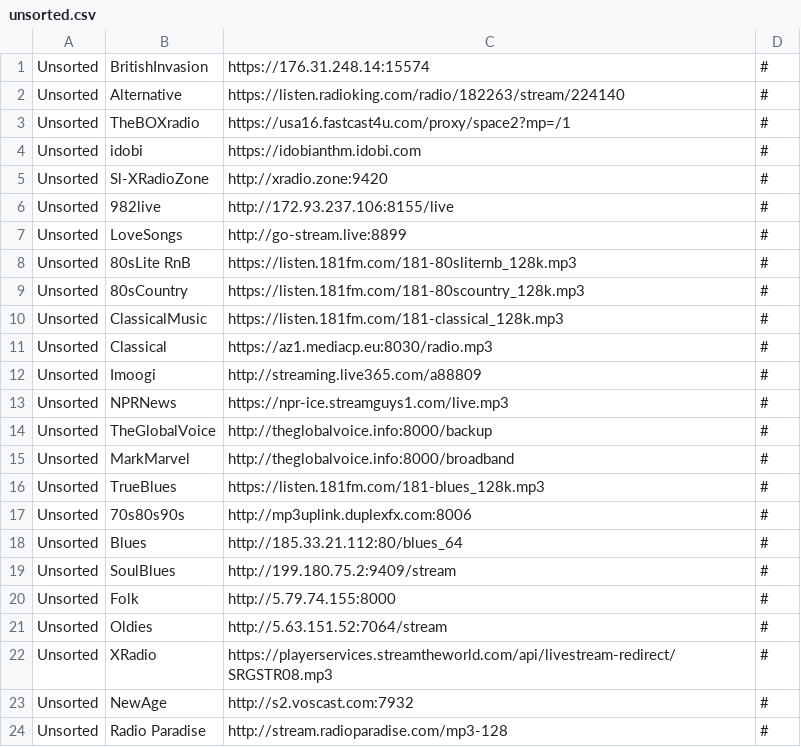
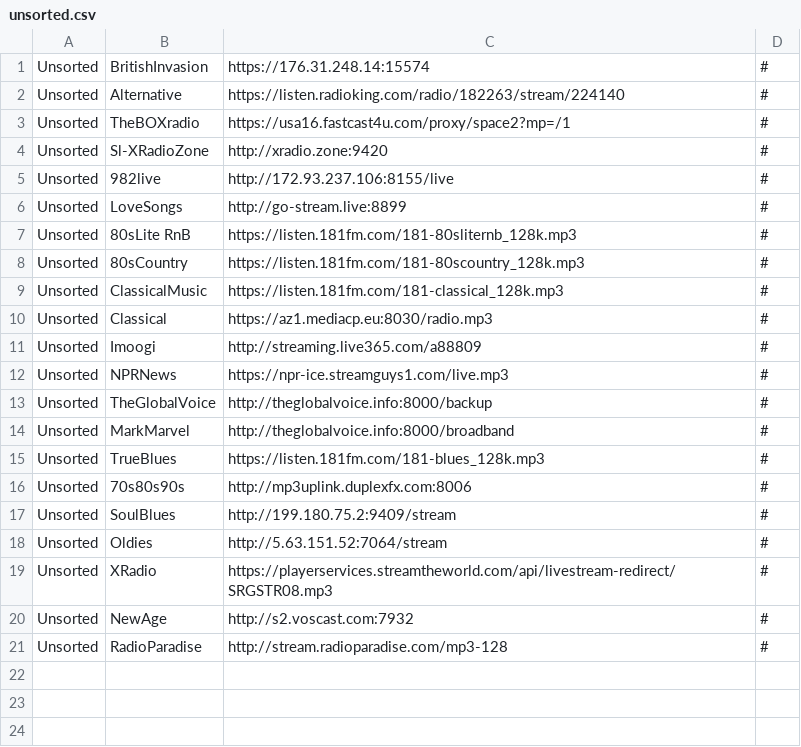
Before and after one commit to spokrovskiy/stations, a CSV file: unsorted.csv, drawn as a sheet.

Commit message:
Update unsorted.csv

```diff
--- a/unsorted.csv
+++ b/unsorted.csv
@@ -3,3 +3,2 @@ Unsorted|Alternative|https://listen.radioking.com/radio/182263/stream/224140|#
 Unsorted|TheBOXradio|https://usa16.fastcast4u.com/proxy/space2?mp=/1|#
-Unsorted|idobi|https://idobianthm.idobi.com|#
 Unsorted|Sl-XRadioZone|http://xradio.zone:9420|#
@@ -17,5 +16,3 @@ Unsorted|TrueBlues|https://listen.181fm.com/181-blues_128k.mp3|#
 Unsorted|70s80s90s|http://mp3uplink.duplexfx.com:8006|#
-Unsorted|Blues|http://185.33.21.112:80/blues_64|#
 Unsorted|SoulBlues|http://199.180.75.2:9409/stream|#
-Unsorted|Folk|http://5.79.74.155:8000|#
 Unsorted|Oldies|http://5.63.151.52:7064/stream|#
@@ -23,2 +20,2 @@ Unsorted|XRadio|https://playerservices.streamtheworld.com/api/livestream-redirec
 Unsorted|NewAge|http://s2.voscast.com:7932|#
-Unsorted|Radio Paradise|http://stream.radioparadise.com/mp3-128|#
+Unsorted|RadioParadise|http://stream.radioparadise.com/mp3-128|#
```
